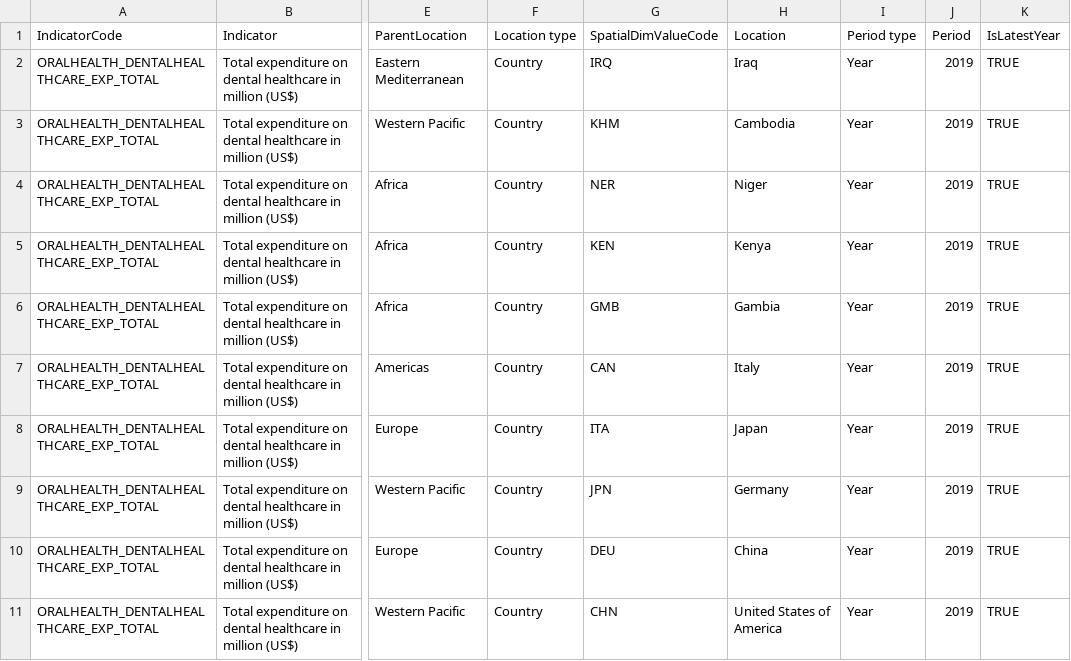
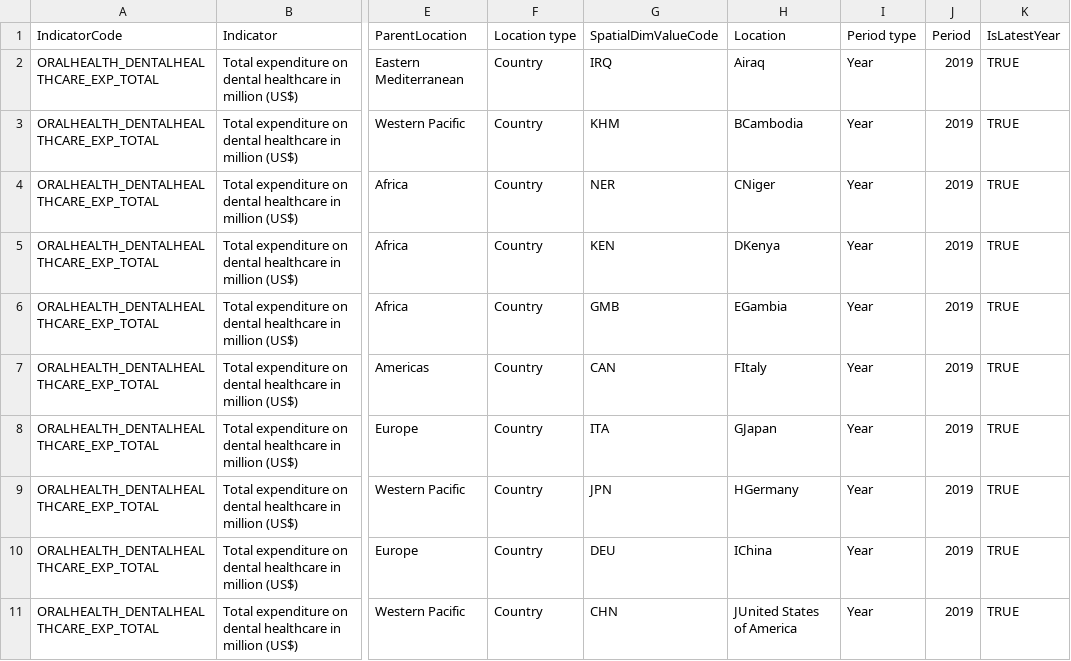
Before and after one commit to afia-farzana167/Code, a CSV file: Data/Top and Botton 10 Expenditure.csv, drawn as a sheet; only a part is shown, gaps mark what is left out; the diff names each change by its address in the sheet, - before the commit and + after, or states it on an @@ line.

Commit message:
te

```diff
--- a/Data/Top and Botton 10 Expenditure.csv
+++ b/Data/Top and Botton 10 Expenditure.csv
-H2 (Location): Iraq
+H2 (Location): Airaq
-H3 (Location): Cambodia
+H3 (Location): BCambodia
-H4 (Location): Niger
+H4 (Location): CNiger
-H5 (Location): Kenya
+H5 (Location): DKenya
-H6 (Location): Gambia
+H6 (Location): EGambia
-H7 (Location): Italy
+H7 (Location): FItaly
-H8 (Location): Japan
+H8 (Location): GJapan
-H9 (Location): Germany
+H9 (Location): HGermany
-H10 (Location): China
+H10 (Location): IChina
-H11 (Location): United States of America
+H11 (Location): JUnited States of America
```
